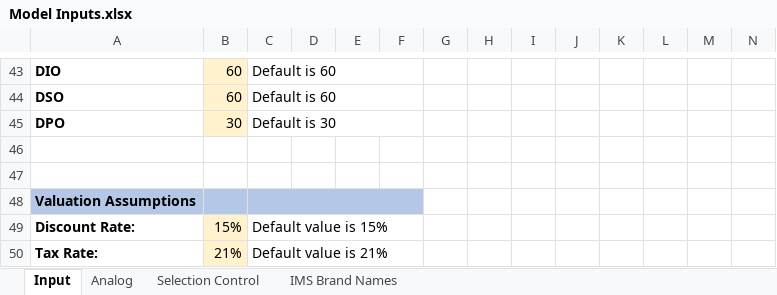
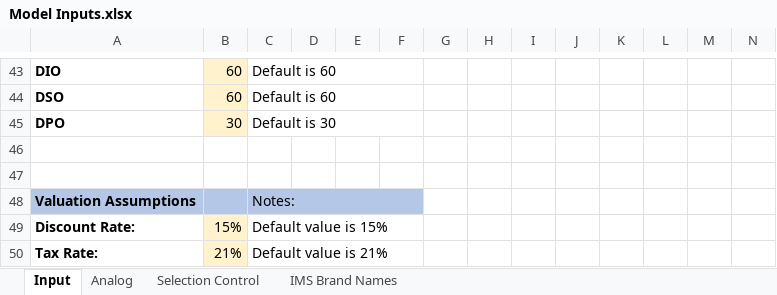
Before and after one commit to maringow/Vertice, an Excel workbook: Model Inputs.xlsx, sheet Input, drawn as a sheet; only a part is shown, gaps mark what is left out; values as stored, in another font and other column widths than the file's, no borders; the diff covers the shown part only; the diff names each change by its address in the sheet, - before the commit and + after, or states it on an @@ line.

```diff
--- a/Model Inputs.xlsx (sheet Input)
+++ b/Model Inputs.xlsx (sheet Input)
-C48: (empty)
+C48: Notes:
```
Also changed, not shown: 3 added rows, 3 removed rows, 22 edited cells and cell formats elsewhere in this sheet, formulas that keep their value.
